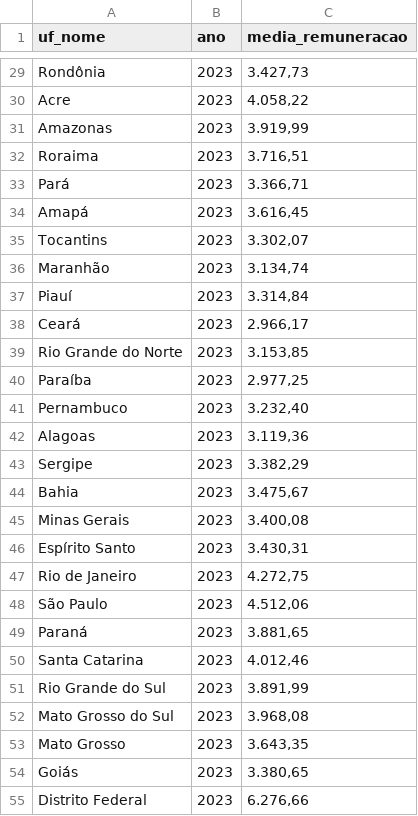
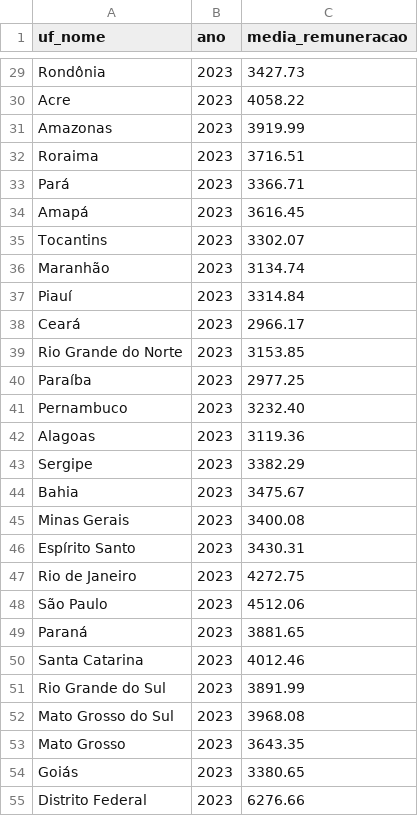
Before and after one commit to mariagabi-lustosa/projeto_1_MC536, a CSV file: datasets/rais_tabela6_2023.csv, drawn as a sheet; only a part is shown, gaps mark what is left out; the diff covers the shown part only; the diff names each change by its address in the sheet, - before the commit and + after, or states it on an @@ line.

```diff
--- a/datasets/rais_tabela6_2023.csv
+++ b/datasets/rais_tabela6_2023.csv
-C29 (media_remuneracao): 3.427,73
+C29 (media_remuneracao): 3427.73
-C30 (media_remuneracao): 4.058,22
+C30 (media_remuneracao): 4058.22
-C31 (media_remuneracao): 3.919,99
+C31 (media_remuneracao): 3919.99
-C32 (media_remuneracao): 3.716,51
+C32 (media_remuneracao): 3716.51
-C33 (media_remuneracao): 3.366,71
+C33 (media_remuneracao): 3366.71
-C34 (media_remuneracao): 3.616,45
+C34 (media_remuneracao): 3616.45
-C35 (media_remuneracao): 3.302,07
+C35 (media_remuneracao): 3302.07
-C36 (media_remuneracao): 3.134,74
+C36 (media_remuneracao): 3134.74
-C37 (media_remuneracao): 3.314,84
+C37 (media_remuneracao): 3314.84
-C38 (media_remuneracao): 2.966,17
+C38 (media_remuneracao): 2966.17
-C39 (media_remuneracao): 3.153,85
+C39 (media_remuneracao): 3153.85
-C40 (media_remuneracao): 2.977,25
+C40 (media_remuneracao): 2977.25
-C41 (media_remuneracao): 3.232,40
+C41 (media_remuneracao): 3232.40
-C42 (media_remuneracao): 3.119,36
+C42 (media_remuneracao): 3119.36
-C43 (media_remuneracao): 3.382,29
+C43 (media_remuneracao): 3382.29
-C44 (media_remuneracao): 3.475,67
+C44 (media_remuneracao): 3475.67
-C45 (media_remuneracao): 3.400,08
+C45 (media_remuneracao): 3400.08
-C46 (media_remuneracao): 3.430,31
+C46 (media_remuneracao): 3430.31
-C47 (media_remuneracao): 4.272,75
+C47 (media_remuneracao): 4272.75
-C48 (media_remuneracao): 4.512,06
+C48 (media_remuneracao): 4512.06
-C49 (media_remuneracao): 3.881,65
+C49 (media_remuneracao): 3881.65
-C50 (media_remuneracao): 4.012,46
+C50 (media_remuneracao): 4012.46
-C51 (media_remuneracao): 3.891,99
+C51 (media_remuneracao): 3891.99
-C52 (media_remuneracao): 3.968,08
+C52 (media_remuneracao): 3968.08
-C53 (media_remuneracao): 3.643,35
+C53 (media_remuneracao): 3643.35
-C54 (media_remuneracao): 3.380,65
+C54 (media_remuneracao): 3380.65
-C55 (media_remuneracao): 6.276,66
+C55 (media_remuneracao): 6276.66
```
Also changed, not shown: 27 edited cells elsewhere in this file, datasets/rais_tabela6_2021.csv, 1 other file.
